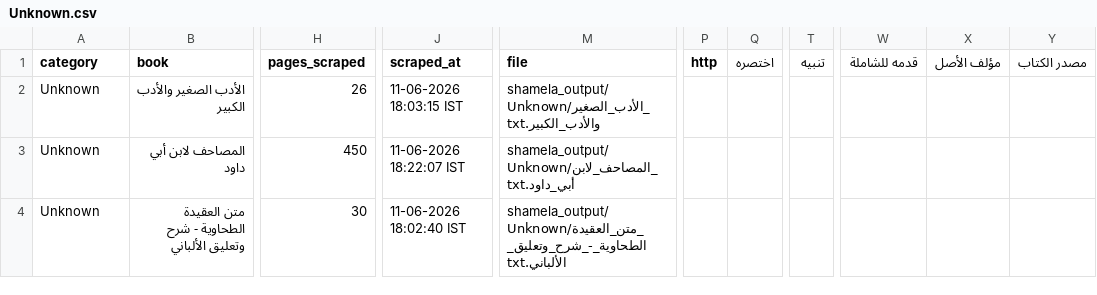
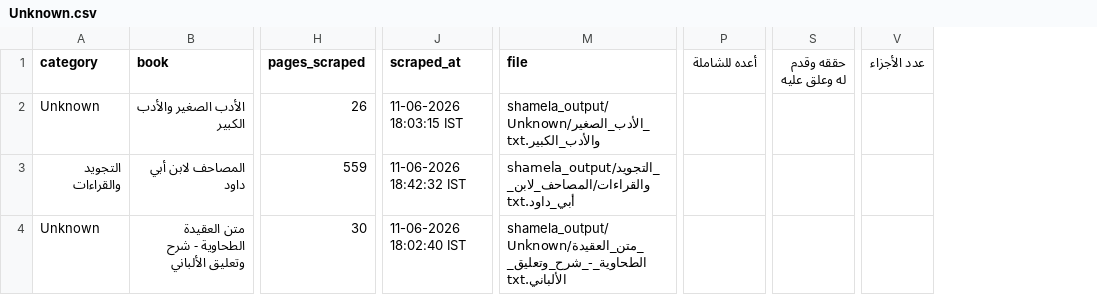
Before and after one commit to farhan281/al-qalam-project, a CSV file: shamela_output/Unknown/Unknown.csv, drawn as a sheet; only a part is shown, gaps mark what is left out; removed rows and columns are numbered as before the commit, all else as after; the diff names each change by its address in the sheet, - before the commit and + after, or states it on an @@ line.

```diff
--- a/shamela_output/Unknown/Unknown.csv
+++ b/shamela_output/Unknown/Unknown.csv
-column P (http), empty
-column Q (اختصره), empty
+column P (أعده للشاملة), empty
-column T (تنبيه), empty
+column S (حققه وقدم له وعلق عليه), empty
-column W (قدمه للشاملة), empty
-column X (مؤلف الأصل), empty
-column Y (مصدر الكتاب), empty
+column V (عدد الأجزاء), empty
-A3 (category): Unknown
+A3 (category): التجويد والقراءات
-H3 (pages_scraped): 450
+H3 (pages_scraped): 559
-J3 (scraped_at): 11-06-2026 18:22:07 IST
+J3 (scraped_at): 11-06-2026 18:42:32 IST
-M3 (file): shamela_output/Unknown/المصاحف_لابن_أبي_داود.txt
+M3 (file): shamela_output/التجويد_والقراءات/المصاحف_لابن_أبي_داود.txt
```
Also changed, not shown: 6 other files.
